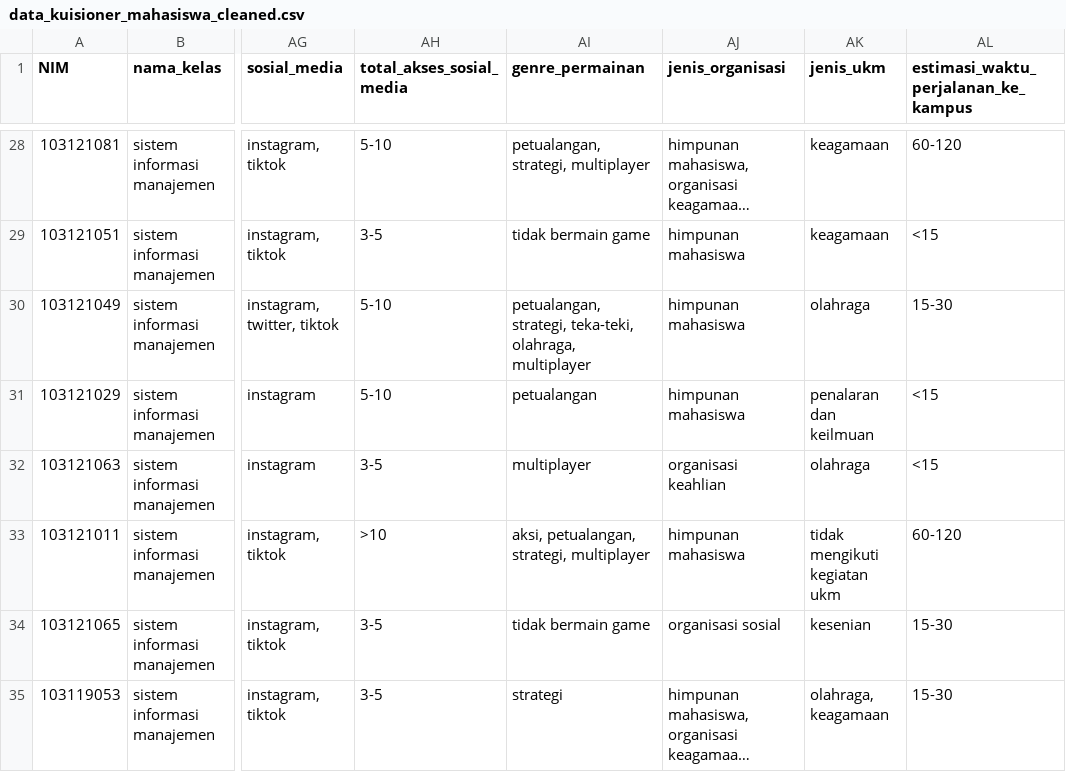
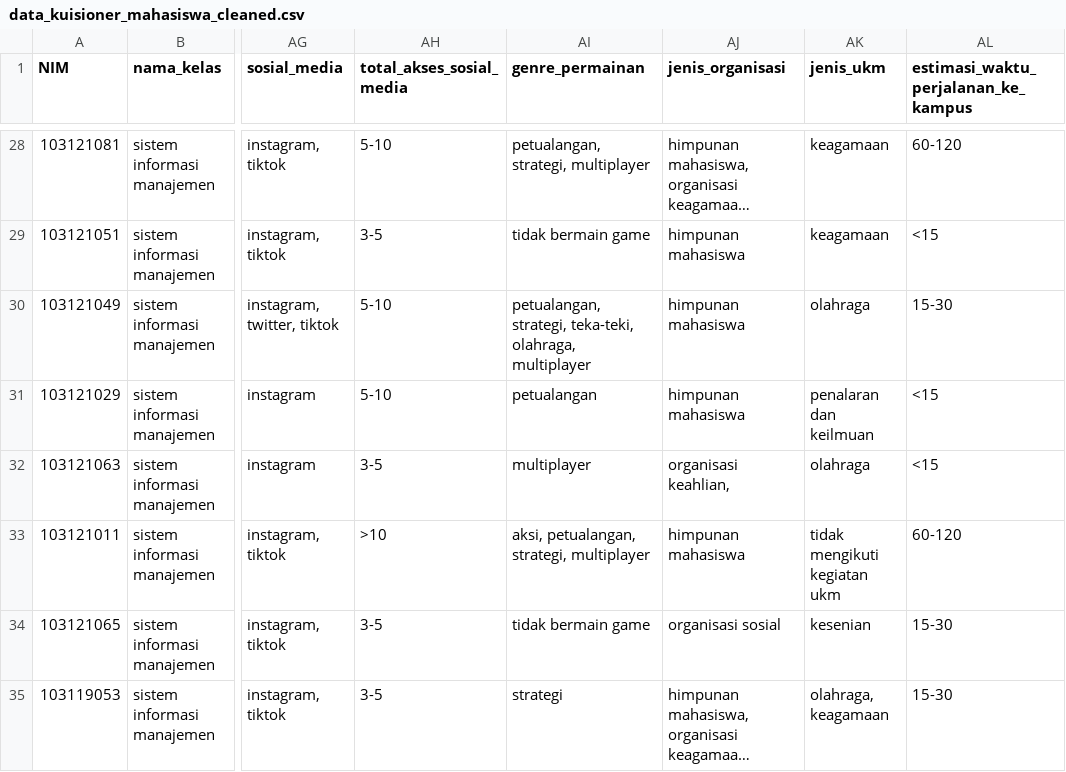
Before and after one commit to arsyadCode/ProjekTA_UPERESEARCH, a CSV file: Udin/data_kuisioner_mahasiswa_cleaned.csv, drawn as a sheet; only a part is shown, gaps mark what is left out; long unchanged cells end in …; the diff covers the shown part only; the diff names each change by its address in the sheet, - before the commit and + after, or states it on an @@ line.

```diff
--- a/Udin/data_kuisioner_mahasiswa_cleaned.csv
+++ b/Udin/data_kuisioner_mahasiswa_cleaned.csv
-AJ32 (jenis_organisasi): organisasi keahlian
+AJ32 (jenis_organisasi): organisasi keahlian,
```
Also changed, not shown: 12 edited cells elsewhere in this file, 3 other files.
